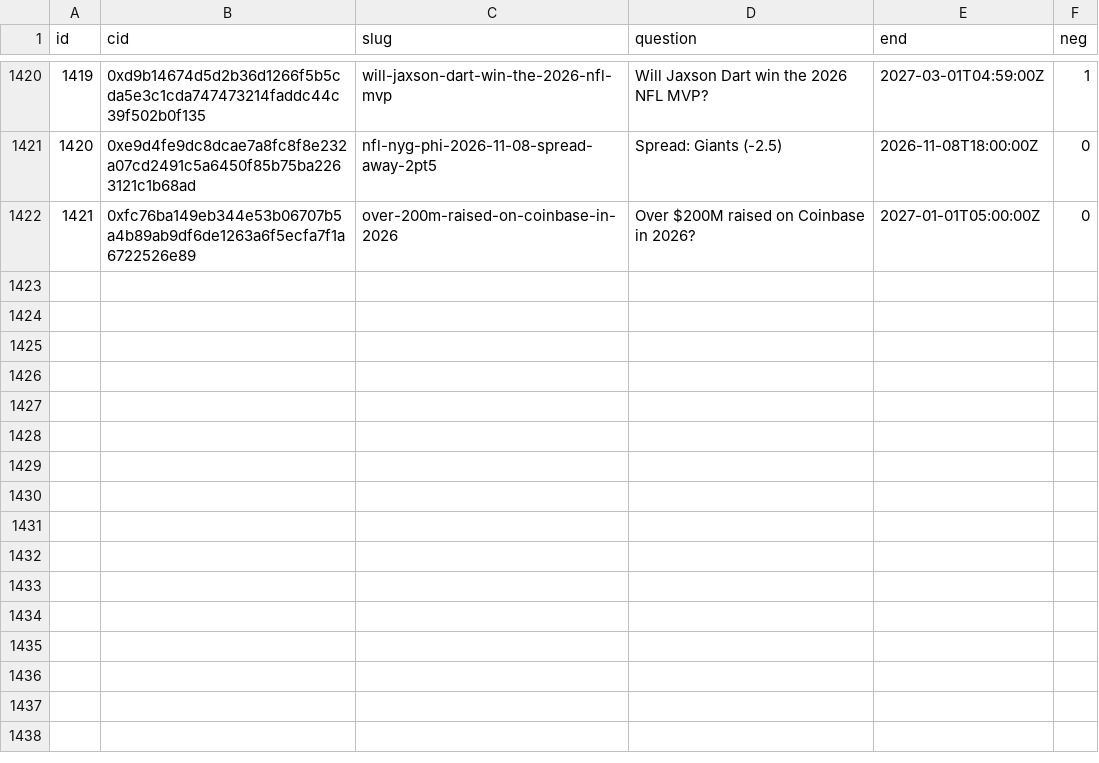
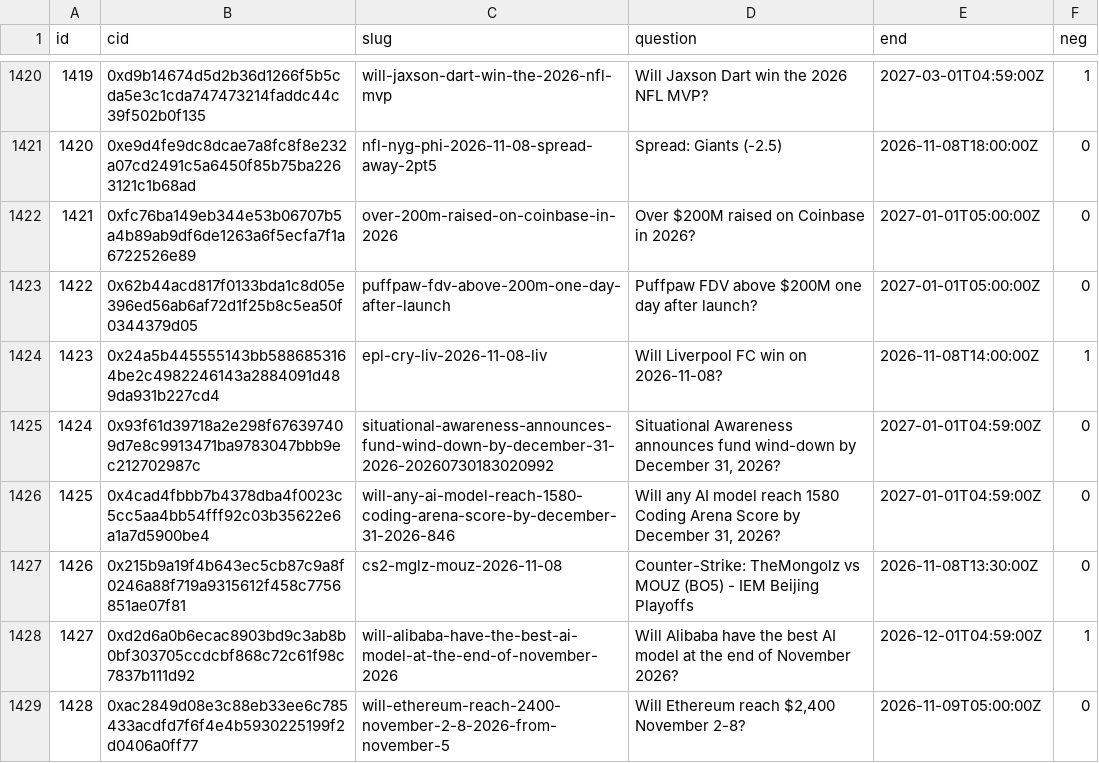
Before and after one commit to 2akklaktu-hue/polymarket, a CSV file: data/live/markets.csv, drawn as a sheet; only a part is shown, gaps mark what is left out; the diff names each change by its address in the sheet, - before the commit and + after, or states it on an @@ line.

```diff
--- a/data/live/markets.csv
+++ b/data/live/markets.csv
+row 1423: 1422 | 0x62b44acd817f0133bda1c8d05e396ed56ab6af72d1f25b8c5ea50f0344379d05 | puffpaw-fdv-above-200m-one-day-after-launch | Puffpaw FDV above $200M one day after launch? | 2027-01-01T05:00:00Z | 0
+row 1424: 1423 | 0x24a5b445555143bb5886853164be2c4982246143a2884091d489da931b227cd4 | epl-cry-liv-2026-11-08-liv | Will Liverpool FC win on 2026-11-08? | 2026-11-08T14:00:00Z | 1
+row 1425: 1424 | 0x93f61d39718a2e298f676397409d7e8c9913471ba9783047bbb9ec212702987c | situational-awareness-announces-fund-wind-down-by-december-31-2026-20260730183020992 | Situational Awareness announces fund wind-down by December 31, 2026? | 2027-01-01T04:59:00Z | 0
+row 1426: 1425 | 0x4cad4fbbb7b4378dba4f0023c5cc5aa4bb54fff92c03b35622e6a1a7d5900be4 | will-any-ai-model-reach-1580-coding-arena-score-by-december-31-2026-846 | Will any AI model reach 1580 Coding Arena Score by December 31, 2026? | 2027-01-01T04:59:00Z | 0
+row 1427: 1426 | 0x215b9a19f4b643ec5cb87c9a8f0246a88f719a9315612f458c7756851ae07f81 | cs2-mglz-mouz-2026-11-08 | Counter-Strike: TheMongolz vs MOUZ (BO5) - IEM Beijing Playoffs | 2026-11-08T13:30:00Z | 0
+row 1428: 1427 | 0xd2d6a0b6ecac8903bd9c3ab8b0bf303705ccdcbf868c72c61f98c7837b111d92 | will-alibaba-have-the-best-ai-model-at-the-end-of-november-2026 | Will Alibaba have the best AI model at the end of November 2026? | 2026-12-01T04:59:00Z | 1
+row 1429: 1428 | 0xac2849d08e3c88eb33ee6c785433acdfd7f6f4e4b5930225199f2d0406a0ff77 | will-ethereum-reach-2400-november-2-8-2026-from-november-5 | Will Ethereum reach $2,400 November 2-8? | 2026-11-09T05:00:00Z | 0
```
Also changed, not shown: 1 other file.
